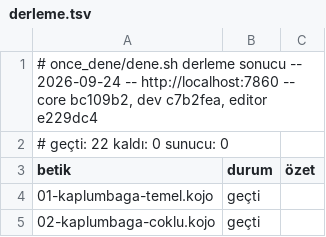
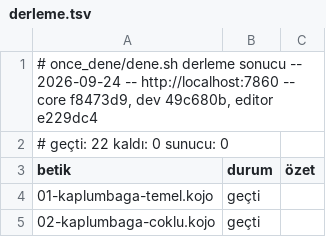
Before and after one commit to bulent2k2/koco-deploy, a TSV file: once_dene/sonuclar/derleme.tsv, drawn as a sheet; only a part is shown.

```diff
--- a/once_dene/sonuclar/derleme.tsv
+++ b/once_dene/sonuclar/derleme.tsv
@@ -1,2 +1,2 @@
-# once_dene/dene.sh derleme sonucu -- 2026-09-24 -- http://localhost:7860 -- core bc109b2, dev c7b2fea, editor e229dc4
+# once_dene/dene.sh derleme sonucu -- 2026-09-24 -- http://localhost:7860 -- core f8473d9, dev 49c680b, editor e229dc4
 # geçti: 22   kaldı: 0   sunucu: 0
```
Also changed, not shown: once_dene/sonuclar/calisma.tsv.
